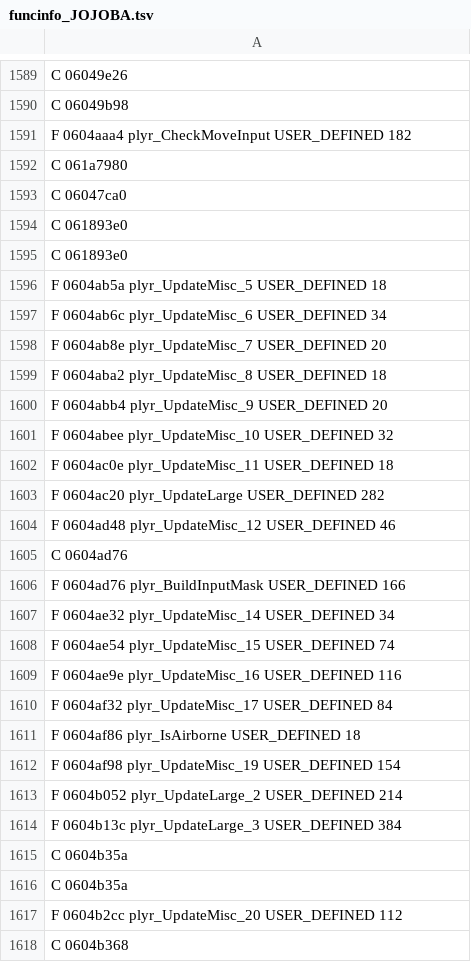
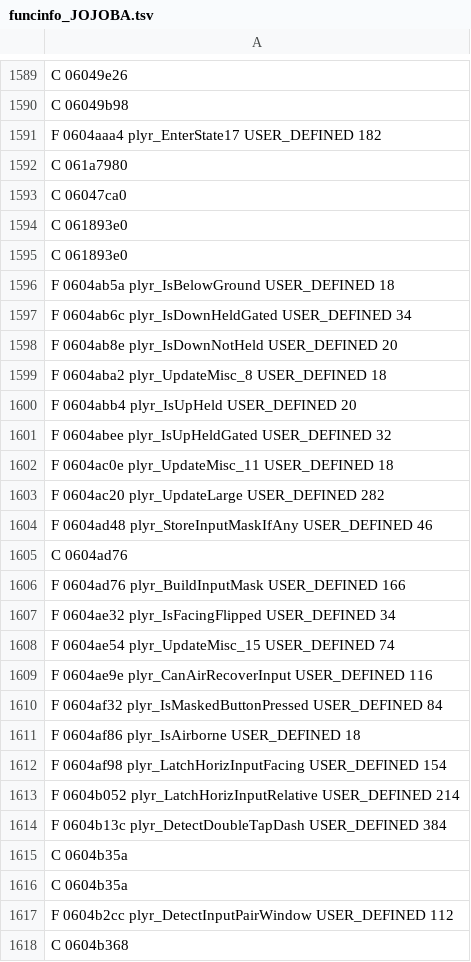
Before and after one commit to indieindie7/jojoba-decomp, a TSV file: ghidra/funcinfo_JOJOBA.tsv, drawn as a sheet; only a part is shown, gaps mark what is left out; the diff covers the shown part only.

```diff
--- a/ghidra/funcinfo_JOJOBA.tsv
+++ b/ghidra/funcinfo_JOJOBA.tsv
@@ -1590,3 +1590,3 @@ C 06049e26
 C 06049b98
-F 0604aaa4 plyr_CheckMoveInput USER_DEFINED 182
+F 0604aaa4 plyr_EnterState17 USER_DEFINED 182
 C 061a7980
@@ -1595,24 +1595,24 @@ C 061893e0
 C 061893e0
-F 0604ab5a plyr_UpdateMisc_5 USER_DEFINED 18
-F 0604ab6c plyr_UpdateMisc_6 USER_DEFINED 34
-F 0604ab8e plyr_UpdateMisc_7 USER_DEFINED 20
+F 0604ab5a plyr_IsBelowGround USER_DEFINED 18
+F 0604ab6c plyr_IsDownHeldGated USER_DEFINED 34
+F 0604ab8e plyr_IsDownNotHeld USER_DEFINED 20
 F 0604aba2 plyr_UpdateMisc_8 USER_DEFINED 18
-F 0604abb4 plyr_UpdateMisc_9 USER_DEFINED 20
-F 0604abee plyr_UpdateMisc_10 USER_DEFINED 32
+F 0604abb4 plyr_IsUpHeld USER_DEFINED 20
+F 0604abee plyr_IsUpHeldGated USER_DEFINED 32
 F 0604ac0e plyr_UpdateMisc_11 USER_DEFINED 18
 F 0604ac20 plyr_UpdateLarge USER_DEFINED 282
-F 0604ad48 plyr_UpdateMisc_12 USER_DEFINED 46
+F 0604ad48 plyr_StoreInputMaskIfAny USER_DEFINED 46
 C 0604ad76
 F 0604ad76 plyr_BuildInputMask USER_DEFINED 166
-F 0604ae32 plyr_UpdateMisc_14 USER_DEFINED 34
+F 0604ae32 plyr_IsFacingFlipped USER_DEFINED 34
 F 0604ae54 plyr_UpdateMisc_15 USER_DEFINED 74
-F 0604ae9e plyr_UpdateMisc_16 USER_DEFINED 116
-F 0604af32 plyr_UpdateMisc_17 USER_DEFINED 84
+F 0604ae9e plyr_CanAirRecoverInput USER_DEFINED 116
+F 0604af32 plyr_IsMaskedButtonPressed USER_DEFINED 84
 F 0604af86 plyr_IsAirborne USER_DEFINED 18
-F 0604af98 plyr_UpdateMisc_19 USER_DEFINED 154
-F 0604b052 plyr_UpdateLarge_2 USER_DEFINED 214
-F 0604b13c plyr_UpdateLarge_3 USER_DEFINED 384
+F 0604af98 plyr_LatchHorizInputFacing USER_DEFINED 154
+F 0604b052 plyr_LatchHorizInputRelative USER_DEFINED 214
+F 0604b13c plyr_DetectDoubleTapDash USER_DEFINED 384
 C 0604b35a
 C 0604b35a
-F 0604b2cc plyr_UpdateMisc_20 USER_DEFINED 112
+F 0604b2cc plyr_DetectInputPairWindow USER_DEFINED 112
 C 0604b368
```
Also changed, not shown: 146 edited cells elsewhere in this file, 6 other files.
